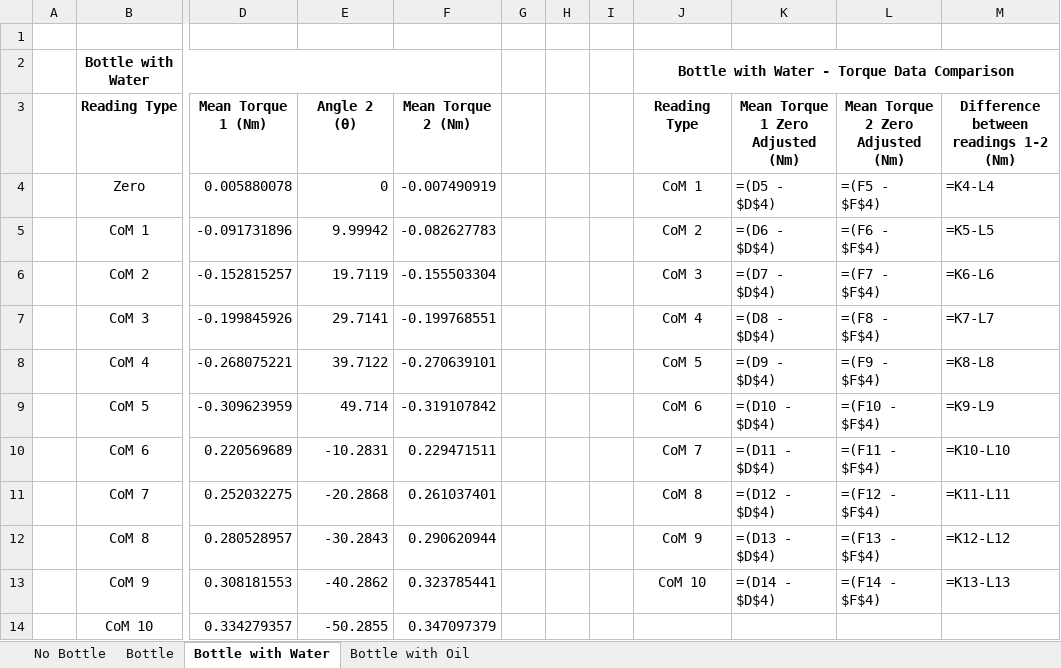
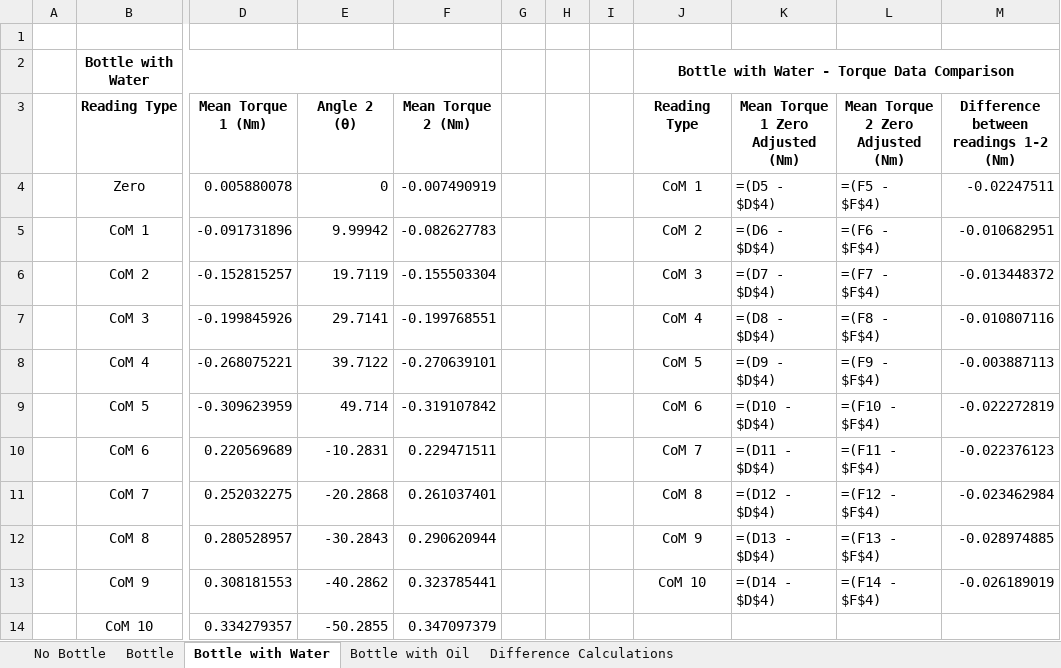
Before and after one commit to Belakae/98124643-Capstone, an Excel workbook: Collected Data/Results Table.xlsx, sheet Bottle with Water, drawn as a sheet; only a part is shown, gaps mark what is left out; values as stored, in another font and other column widths than the file's, no borders; formulas are shown in place of their values; the diff names each change by its address in the sheet, - before the commit and + after, or states it on an @@ line.

```diff
--- a/Collected Data/Results Table.xlsx (sheet Bottle with Water)
+++ b/Collected Data/Results Table.xlsx (sheet Bottle with Water)
+sheet tab: Difference Calculations
-M4: =K4-L4
+M4: -0.02247511
-M5: =K5-L5
+M5: -0.010682951
-M6: =K6-L6
+M6: -0.013448372
-M7: =K7-L7
+M7: -0.010807116
-M8: =K8-L8
+M8: -0.003887113
-M9: =K9-L9
+M9: -0.022272819
-M10: =K10-L10
+M10: -0.022376123
-M11: =K11-L11
+M11: -0.023462984
-M12: =K12-L12
+M12: -0.028974885
-M13: =K13-L13
+M13: -0.026189019
```
Also changed, not shown: charts or pictures, 49 other files.
